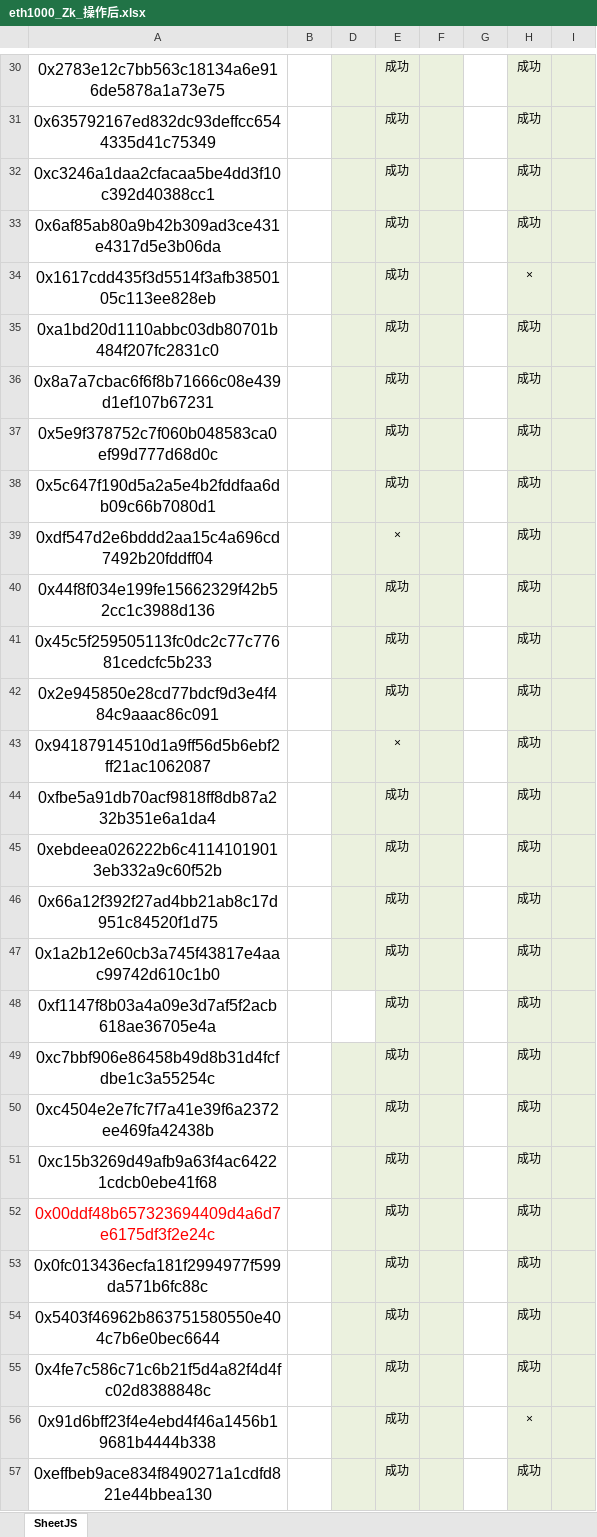
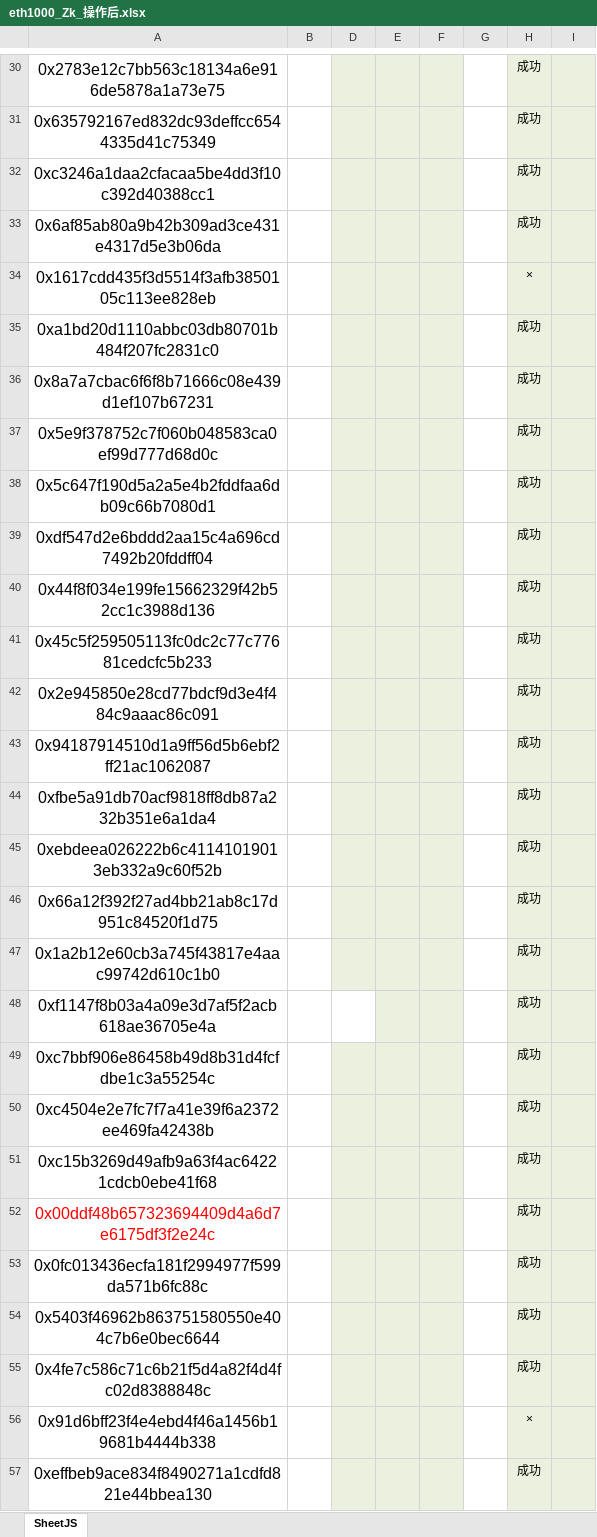
Before and after one commit to alveraboquet/Block_chain, an Excel workbook: scripts_on_ubuntu/L2_project/ZK/eth1000_Zk_操作后.xlsx, sheet SheetJS, drawn as a sheet; only a part is shown, gaps mark what is left out; values as stored, in another font and other column widths than the file's, no borders; the diff covers the shown part only; the diff names each change by its address in the sheet, - before the commit and + after, or states it on an @@ line.

```diff
--- a/scripts_on_ubuntu/L2_project/ZK/eth1000_Zk_操作后.xlsx (sheet SheetJS)
+++ b/scripts_on_ubuntu/L2_project/ZK/eth1000_Zk_操作后.xlsx (sheet SheetJS)
-E30:E38: 成功
+E30:E38: (empty)
-E39: ×
+E39: (empty)
-E40:E42: 成功
+E40:E42: (empty)
-E43: ×
+E43: (empty)
-E44:E57: 成功
+E44:E57: (empty)
```
Also changed, not shown: 97 edited cells elsewhere in this sheet, 2 other files.
